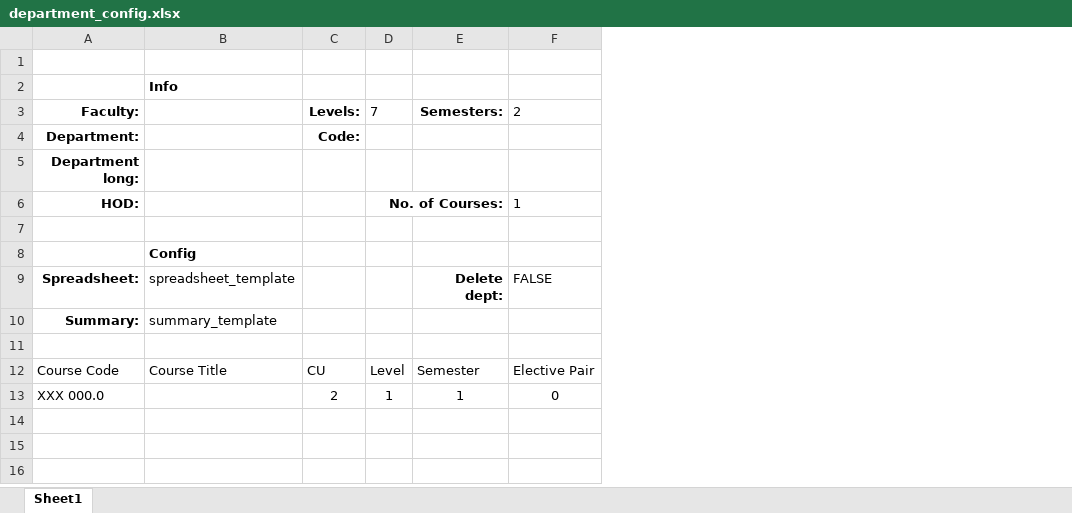
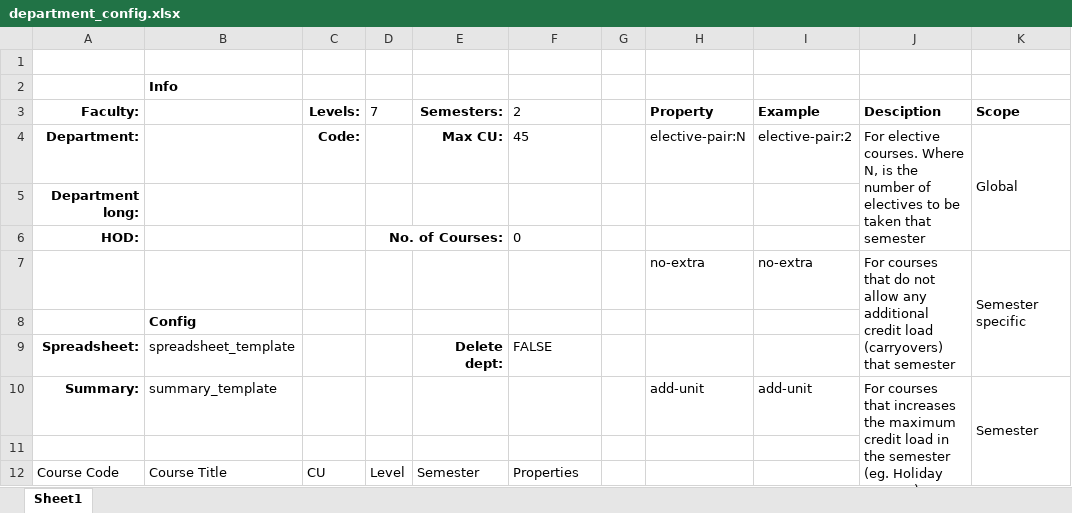
Before and after one commit to goody-h/university-datahub-admin, an Excel workbook: static/excel/samples/department_config.xlsx, sheet Sheet1, drawn as a sheet; values as stored, in another font and other column widths than the file's, no borders; table styles not drawn; removed rows and columns are numbered as before the commit, all else as after; the diff names each change by its address in the sheet, - before the commit and + after, or states it on an @@ line.

```diff
--- a/static/excel/samples/department_config.xlsx (sheet Sheet1)
+++ b/static/excel/samples/department_config.xlsx (sheet Sheet1)
+column G, empty
+column H (Property), rows 4-10: elective-pair:N |  |  | no-extra |  |  | add-unit
+column I (Example), rows 4-10: elective-pair:2 |  |  | no-extra |  |  | add-unit
+column J (Desciption), rows 4-10: For elective courses. Where N, is the number of electives to be taken that semester |  |  | For courses that do not allow any additional credit load (carryovers) that semester |  |  | For courses that increases the maximum credit load in the semester (eg. Holiday courses)
+column K (Scope), rows 4-10: Global |  |  | Semester specific |  |  | Semester
-E4 (Semesters:): (empty)
+E4 (Semesters:): Max CU:
-F4 (2): (empty)
+F4 (2): 45
-F6 (2): 1
+F6 (2): 0
-row 7: (empty)
+row 7:  |  |  |  |  |  |  | no-extra | no-extra | For courses that do not allow any additional credit load (carryovers) that semester | Semester specific
-F12 (2): Elective Pair
+F12 (2): Properties
-row 13: XXX 000.0 |  | 2 | 1 | 1 | 0
```
Also changed, not shown: 5 other files.
